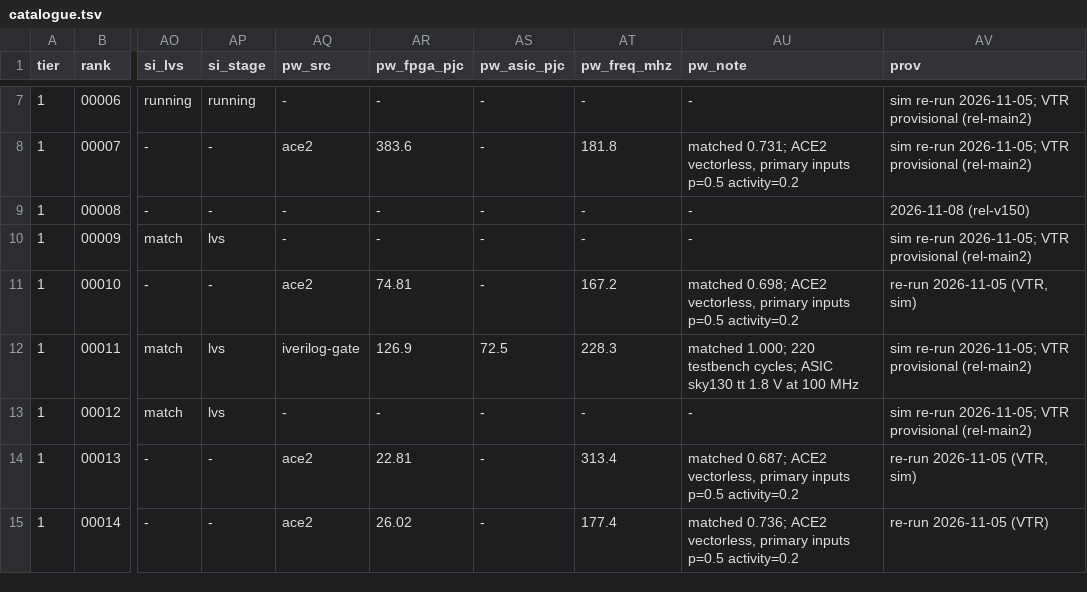
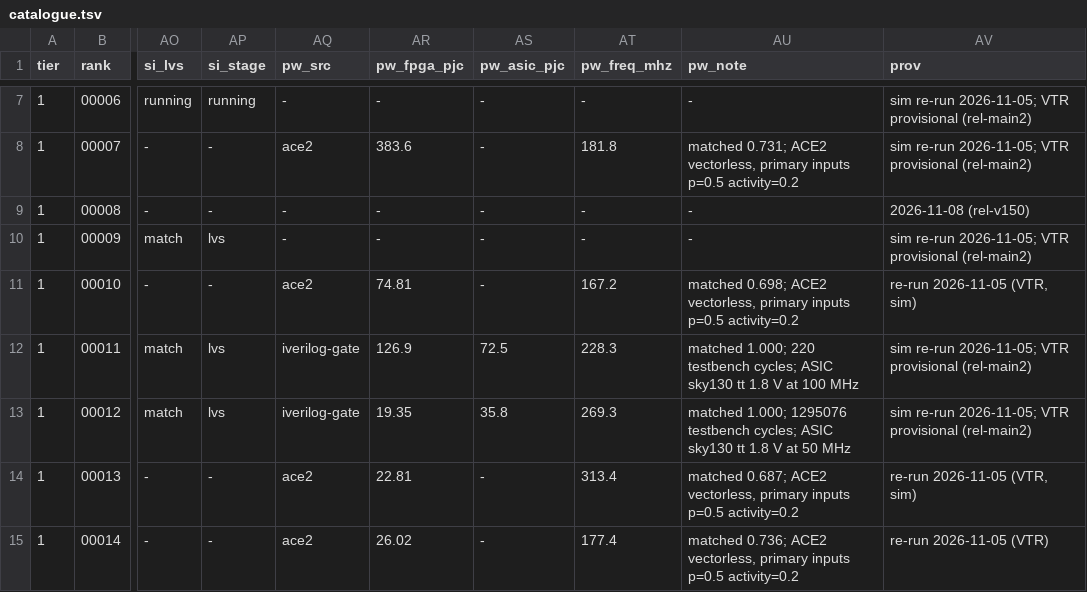
Before and after one commit to drpaj12/mimirIII, a TSV file: data/benchmarks/catalogue.tsv, drawn as a sheet; only a part is shown, gaps mark what is left out; the diff names each change by its address in the sheet, - before the commit and + after, or states it on an @@ line.

```diff
--- a/data/benchmarks/catalogue.tsv
+++ b/data/benchmarks/catalogue.tsv
-AQ13 (pw_src): -
+AQ13 (pw_src): iverilog-gate
-AR13 (pw_fpga_pjc): -
+AR13 (pw_fpga_pjc): 19.35
-AS13 (pw_asic_pjc): -
+AS13 (pw_asic_pjc): 35.8
-AT13 (pw_freq_mhz): -
+AT13 (pw_freq_mhz): 269.3
-AU13 (pw_note): -
+AU13 (pw_note): matched 1.000; 1295076 testbench cycles; ASIC sky130 tt 1.8 V at 50 MHz
```
Also changed, not shown: 4 other files.
